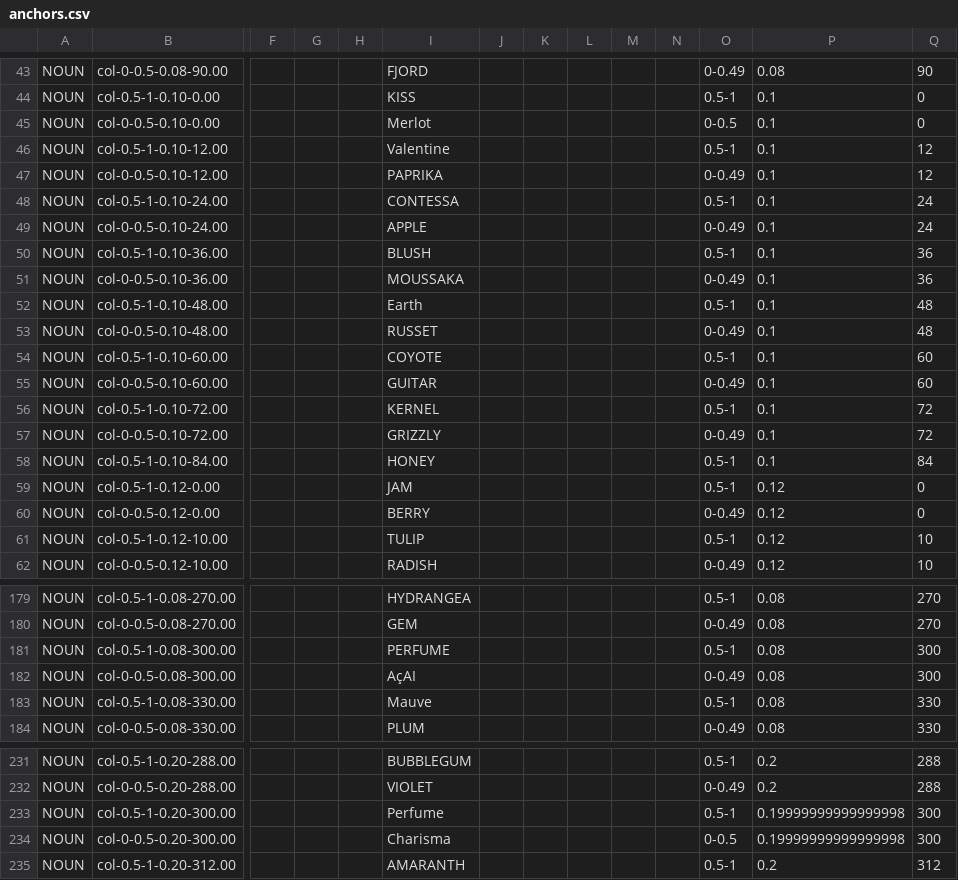
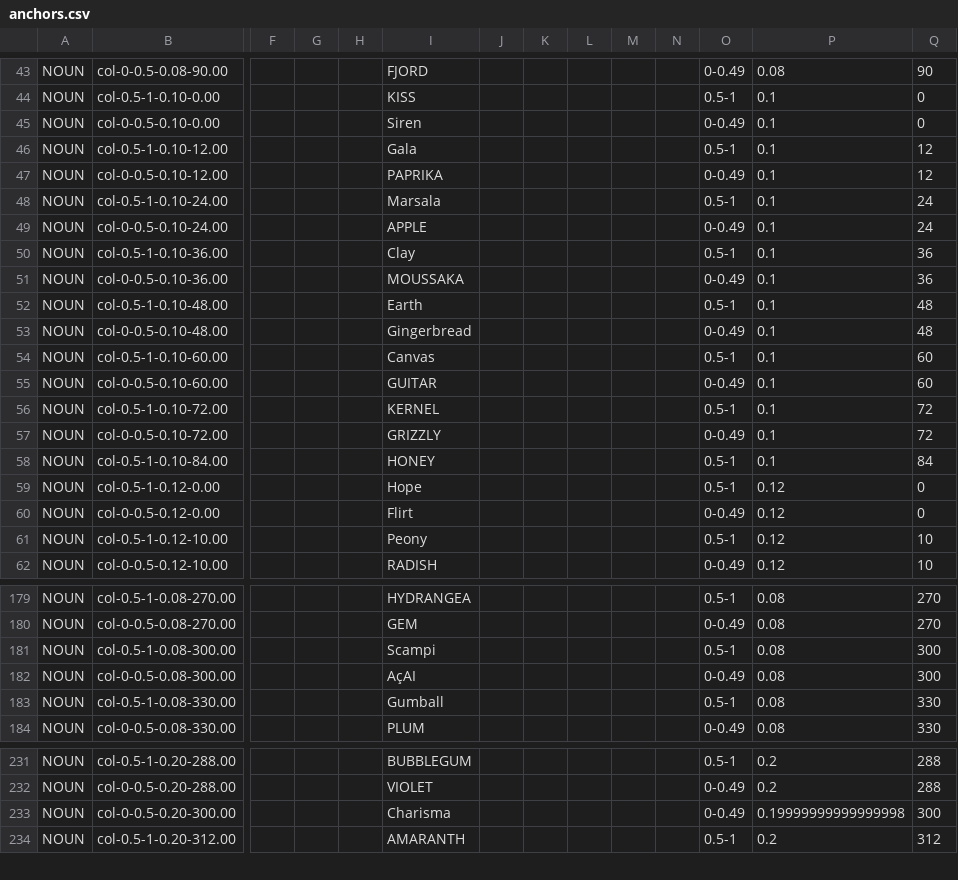
Before and after one commit to HC-SAMI/colorsamificator, a CSV file: data/anchors.csv, drawn as a sheet; only a part is shown, gaps mark what is left out; removed rows and columns are numbered as before the commit, all else as after; rows hold the shown columns only; the diff covers the shown part only; the diff names each change by its address in the sheet, - before the commit and + after, or states it on an @@ line.

Commit message:
ColorSAMificator: update 35 data files

```diff
--- a/data/anchors.csv
+++ b/data/anchors.csv
-I45: Merlot
+I45: Siren
-O45: 0-0.5
+O45: 0-0.49
-I46: Valentine
+I46: Gala
-I48: CONTESSA
+I48: Marsala
-I50: BLUSH
+I50: Clay
-I53: RUSSET
+I53: Gingerbread
-I54: COYOTE
+I54: Canvas
-I59: JAM
+I59: Hope
-I60: BERRY
+I60: Flirt
-I61: TULIP
+I61: Peony
-I181: PERFUME
+I181: Scampi
-I183: Mauve
+I183: Gumball
-row 233: NOUN | col-0.5-1-0.20-300.00 |  |  |  | Perfume |  |  |  |  |  | 0.5-1 | 0.19999999999999998 | 300
-O233: 0-0.5
+O233: 0-0.49
```
Also changed, not shown: 1 added row and 6 edited cells elsewhere in this file.
